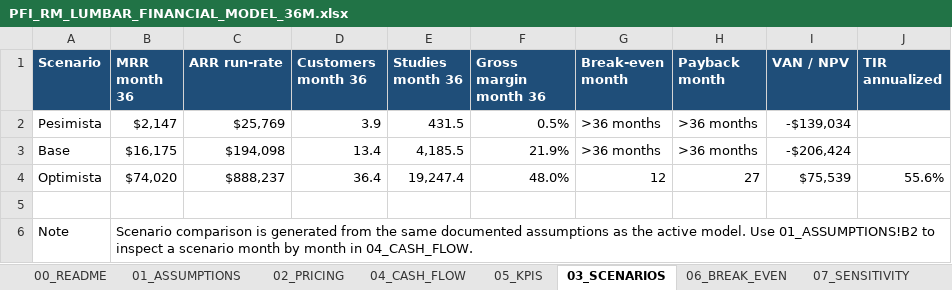
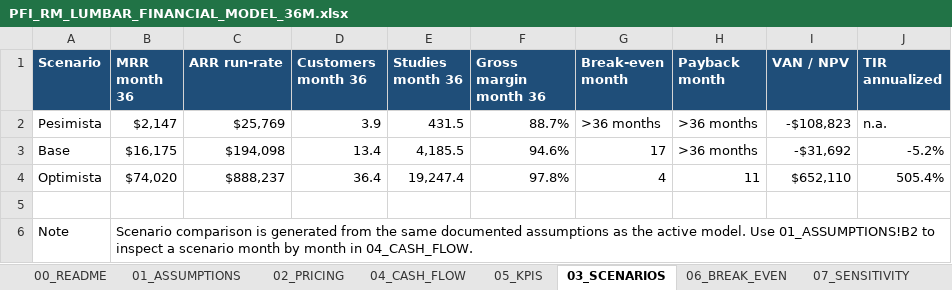
Before and after one commit to EnzoAA004/GestionadorLatex-Enzo_PFI_SEGUNDA_ENTREGA_WORK, an Excel workbook: financial/PFI_RM_LUMBAR_FINANCIAL_MODEL_36M.xlsx, sheet 03_SCENARIOS, drawn as a sheet; values as stored, in another font and other column widths than the file's, no borders; the diff names each change by its address in the sheet, - before the commit and + after, or states it on an @@ line.

```diff
--- a/financial/PFI_RM_LUMBAR_FINANCIAL_MODEL_36M.xlsx (sheet 03_SCENARIOS)
+++ b/financial/PFI_RM_LUMBAR_FINANCIAL_MODEL_36M.xlsx (sheet 03_SCENARIOS)
-F2 (Gross margin month 36): 0.5%
+F2 (Gross margin month 36): 88.7%
-I2 (VAN / NPV): -$139,034
+I2 (VAN / NPV): -$108,823
-J2 (TIR annualized): (empty)
+J2 (TIR annualized): n.a.
-F3 (Gross margin month 36): 21.9%
+F3 (Gross margin month 36): 94.6%
-G3 (Break-even month): >36 months
+G3 (Break-even month): 17
-I3 (VAN / NPV): -$206,424
+I3 (VAN / NPV): -$31,692
-J3 (TIR annualized): (empty)
+J3 (TIR annualized): -5.2%
-F4 (Gross margin month 36): 48.0%
+F4 (Gross margin month 36): 97.8%
-G4 (Break-even month): 12
+G4 (Break-even month): 4
-H4 (Payback month): 27
+H4 (Payback month): 11
-I4 (VAN / NPV): $75,539
+I4 (VAN / NPV): $652,110
-J4 (TIR annualized): 55.6%
+J4 (TIR annualized): 505.4%
```
Also changed, not shown: sheet 04_CASH_FLOW, sheet 01_ASSUMPTIONS, sheet 05_KPIS, sheet 07_SENSITIVITY, sheet 02_PRICING, sheet 06_BREAK_EVEN, other sheet tabs, 2 other files.
